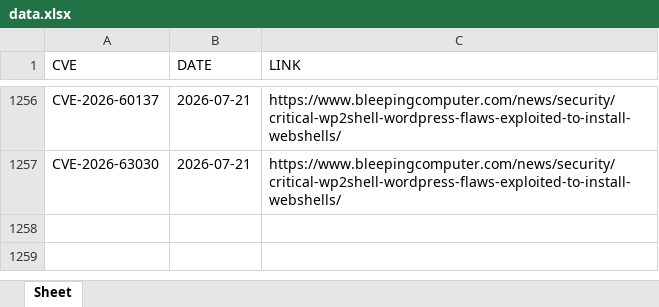
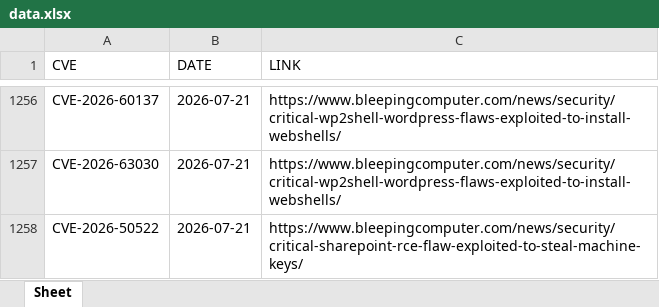
Before and after one commit to thanujbtech-lgtm/bleeping_cve, an Excel workbook: data.xlsx, sheet Sheet, drawn as a sheet; only a part is shown, gaps mark what is left out; values as stored, in another font and other column widths than the file's, no borders; the diff names each change by its address in the sheet, - before the commit and + after, or states it on an @@ line.

```diff
--- a/data.xlsx (sheet Sheet)
+++ b/data.xlsx (sheet Sheet)
+row 1258: CVE-2026-50522 | 2026-07-21 | https://www.bleepingcomputer.com/news/security/critical-sharepoint-rce-flaw-exploited-to-steal-machine-keys/
```
